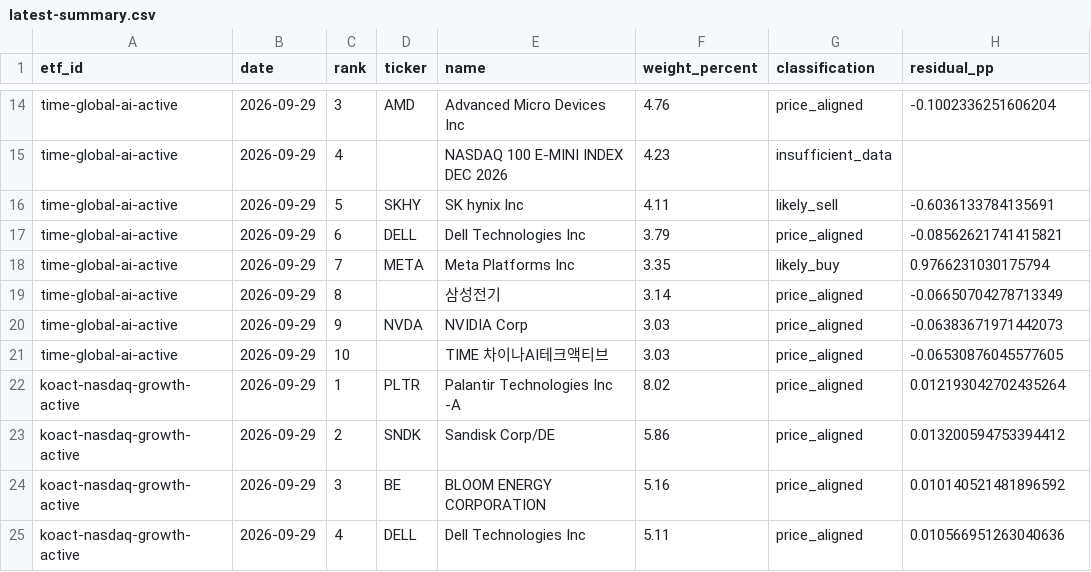
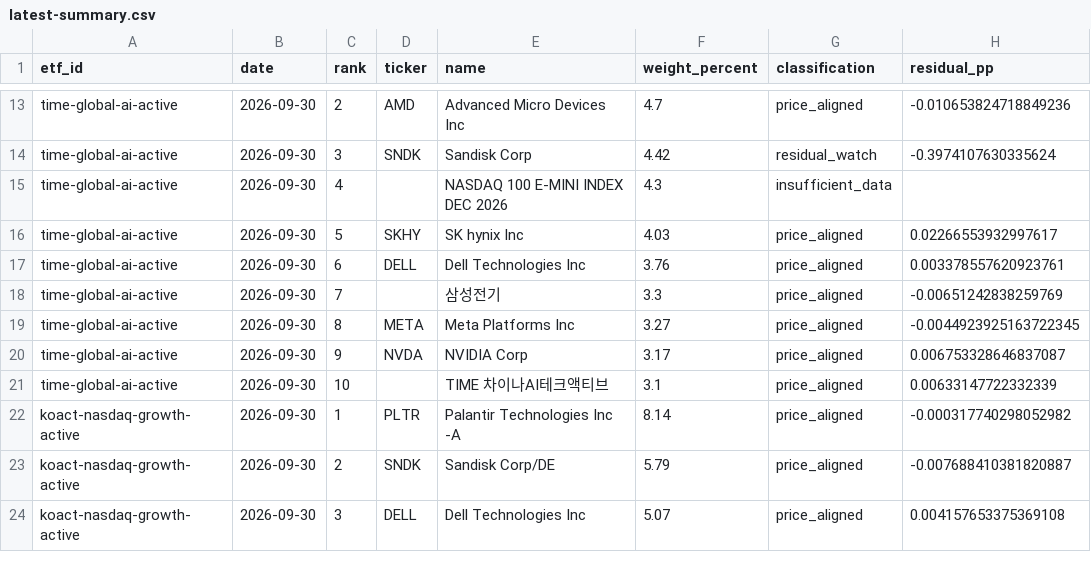
Before and after one commit to SonChangGi/etf-tracking, a CSV file: data/latest-summary.csv, drawn as a sheet; only a part is shown, gaps mark what is left out; removed rows and columns are numbered as before the commit, all else as after; the diff covers the shown part only; the diff names each change by its address in the sheet, - before the commit and + after, or states it on an @@ line.

```diff
--- a/data/latest-summary.csv
+++ b/data/latest-summary.csv
-B13 (date): 2026-09-29
+B13 (date): 2026-09-30
-C13 (rank): 3
+C13 (rank): 2
-F13 (weight_percent): 4.76
+F13 (weight_percent): 4.7
-H13 (residual_pp): -0.1002336251606204
+H13 (residual_pp): -0.010653824718849236
+row 14: time-global-ai-active | 2026-09-30 | 3 | SNDK | Sandisk Corp | 4.42 | residual_watch | -0.3974107630335624
-B15:B17 (date): 2026-09-29
+B15:B17 (date): 2026-09-30
-F15 (weight_percent): 4.23
+F15 (weight_percent): 4.3
-F16 (weight_percent): 4.11
+F16 (weight_percent): 4.03
-G16 (classification): likely_sell
+G16 (classification): price_aligned
-H16 (residual_pp): -0.6036133784135691
+H16 (residual_pp): 0.02266553932997617
-F17 (weight_percent): 3.79
+F17 (weight_percent): 3.76
-H17 (residual_pp): -0.08562621741415821
+H17 (residual_pp): 0.003378557620923761
-row 18: time-global-ai-active | 2026-09-29 | 7 | META | Meta Platforms Inc | 3.35 | likely_buy | 0.9766231030175794
-B18 (date): 2026-09-29
+B18 (date): 2026-09-30
-C18 (rank): 8
+C18 (rank): 7
-F18 (weight_percent): 3.14
+F18 (weight_percent): 3.3
-H18 (residual_pp): -0.06650704278713349
+H18 (residual_pp): -0.00651242838259769
+row 19: time-global-ai-active | 2026-09-30 | 8 | META | Meta Platforms Inc | 3.27 | price_aligned | -0.0044923925163722345
-B20:B23 (date): 2026-09-29
+B20:B23 (date): 2026-09-30
-F20 (weight_percent): 3.03
+F20 (weight_percent): 3.17
-H20 (residual_pp): -0.06383671971442073
+H20 (residual_pp): 0.006753328646837087
-F21 (weight_percent): 3.03
+F21 (weight_percent): 3.1
-H21 (residual_pp): -0.06530876045577605
+H21 (residual_pp): 0.00633147722332339
-F22 (weight_percent): 8.02
+F22 (weight_percent): 8.14
-H22 (residual_pp): 0.012193042702435264
+H22 (residual_pp): -0.000317740298052982
-F23 (weight_percent): 5.86
+F23 (weight_percent): 5.79
-H23 (residual_pp): 0.013200594753394412
+H23 (residual_pp): -0.007688410381820887
-row 24: koact-nasdaq-growth-active | 2026-09-29 | 3 | BE | BLOOM ENERGY CORPORATION | 5.16 | price_aligned | 0.010140521481896592
-B24 (date): 2026-09-29
+B24 (date): 2026-09-30
-C24 (rank): 4
+C24 (rank): 3
-F24 (weight_percent): 5.11
+F24 (weight_percent): 5.07
-H24 (residual_pp): 0.010566951263040636
+H24 (residual_pp): 0.004157653375369108
```
Also changed, not shown: 3 added rows, 3 removed rows and 50 edited cells elsewhere in this file, 9 other files.
